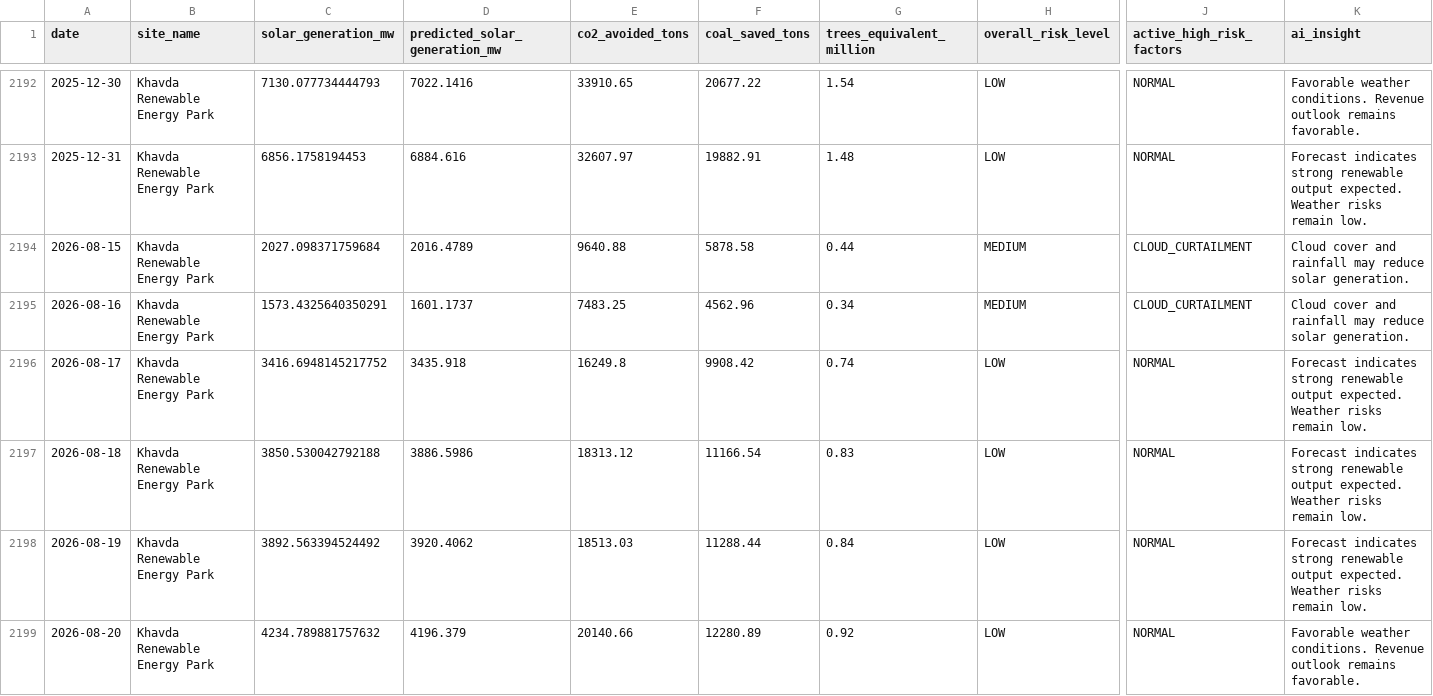
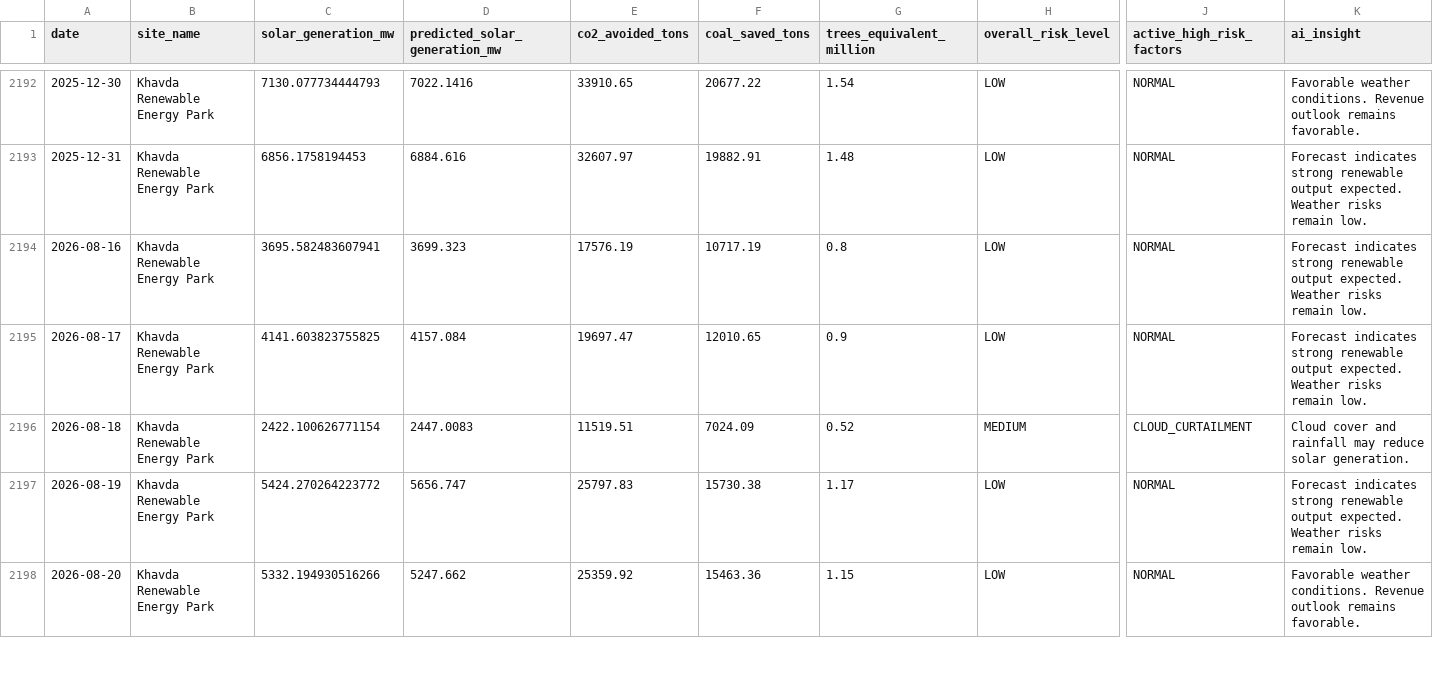
Before and after one commit to kirttiik/AI-Renewable-Energy-Intelligence-platform, a CSV file: reports/executive/executive_summary.csv, drawn as a sheet; only a part is shown, gaps mark what is left out; removed rows and columns are numbered as before the commit, all else as after; rows hold the shown columns only; the diff covers the shown part only; the diff names each change by its address in the sheet, - before the commit and + after, or states it on an @@ line.

```diff
--- a/reports/executive/executive_summary.csv
+++ b/reports/executive/executive_summary.csv
-row 2194: 2026-08-15 | Khavda Renewable Energy Park | 2027.098371759684 | 2016.4789 | 9640.88 | 5878.58 | 0.44 | MEDIUM | CLOUD_CURTAILMENT | Cloud cover and rainfall may reduce solar generation.
-C2194 (solar_generation_mw): 1573.4325640350291
+C2194 (solar_generation_mw): 3695.582483607941
-D2194 (predicted_solar_generation_mw): 1601.1737
+D2194 (predicted_solar_generation_mw): 3699.323
-E2194 (co2_avoided_tons): 7483.25
+E2194 (co2_avoided_tons): 17576.19
-F2194 (coal_saved_tons): 4562.96
+F2194 (coal_saved_tons): 10717.19
-G2194 (trees_equivalent_million): 0.34
+G2194 (trees_equivalent_million): 0.8
-H2194 (overall_risk_level): MEDIUM
+H2194 (overall_risk_level): LOW
-J2194 (active_high_risk_factors): CLOUD_CURTAILMENT
+J2194 (active_high_risk_factors): NORMAL
-K2194 (ai_insight): Cloud cover and rainfall may reduce solar generation.
+K2194 (ai_insight): Forecast indicates strong renewable output expected. Weather risks remain low.
-C2195 (solar_generation_mw): 3416.6948145217752
+C2195 (solar_generation_mw): 4141.603823755825
-D2195 (predicted_solar_generation_mw): 3435.918
+D2195 (predicted_solar_generation_mw): 4157.084
-E2195 (co2_avoided_tons): 16249.8
+E2195 (co2_avoided_tons): 19697.47
-F2195 (coal_saved_tons): 9908.42
+F2195 (coal_saved_tons): 12010.65
-G2195 (trees_equivalent_million): 0.74
+G2195 (trees_equivalent_million): 0.9
-C2196 (solar_generation_mw): 3850.530042792188
+C2196 (solar_generation_mw): 2422.100626771154
-D2196 (predicted_solar_generation_mw): 3886.5986
+D2196 (predicted_solar_generation_mw): 2447.0083
-E2196 (co2_avoided_tons): 18313.12
+E2196 (co2_avoided_tons): 11519.51
-F2196 (coal_saved_tons): 11166.54
+F2196 (coal_saved_tons): 7024.09
-G2196 (trees_equivalent_million): 0.83
+G2196 (trees_equivalent_million): 0.52
-H2196 (overall_risk_level): LOW
+H2196 (overall_risk_level): MEDIUM
-J2196 (active_high_risk_factors): NORMAL
+J2196 (active_high_risk_factors): CLOUD_CURTAILMENT
-K2196 (ai_insight): Forecast indicates strong renewable output expected. Weather risks remain low.
+K2196 (ai_insight): Cloud cover and rainfall may reduce solar generation.
-C2197 (solar_generation_mw): 3892.563394524492
+C2197 (solar_generation_mw): 5424.270264223772
-D2197 (predicted_solar_generation_mw): 3920.4062
+D2197 (predicted_solar_generation_mw): 5656.747
-E2197 (co2_avoided_tons): 18513.03
+E2197 (co2_avoided_tons): 25797.83
-F2197 (coal_saved_tons): 11288.44
+F2197 (coal_saved_tons): 15730.38
-G2197 (trees_equivalent_million): 0.84
+G2197 (trees_equivalent_million): 1.17
-C2198 (solar_generation_mw): 4234.789881757632
+C2198 (solar_generation_mw): 5332.194930516266
-D2198 (predicted_solar_generation_mw): 4196.379
+D2198 (predicted_solar_generation_mw): 5247.662
-E2198 (co2_avoided_tons): 20140.66
+E2198 (co2_avoided_tons): 25359.92
-F2198 (coal_saved_tons): 12280.89
+F2198 (coal_saved_tons): 15463.36
-G2198 (trees_equivalent_million): 0.92
+G2198 (trees_equivalent_million): 1.15
```
Also changed, not shown: 1 added row and 50 edited cells elsewhere in this file, data/processed/carbon_offset_analytics.csv, data/processed/khavda_generation.csv, 25 other files.
